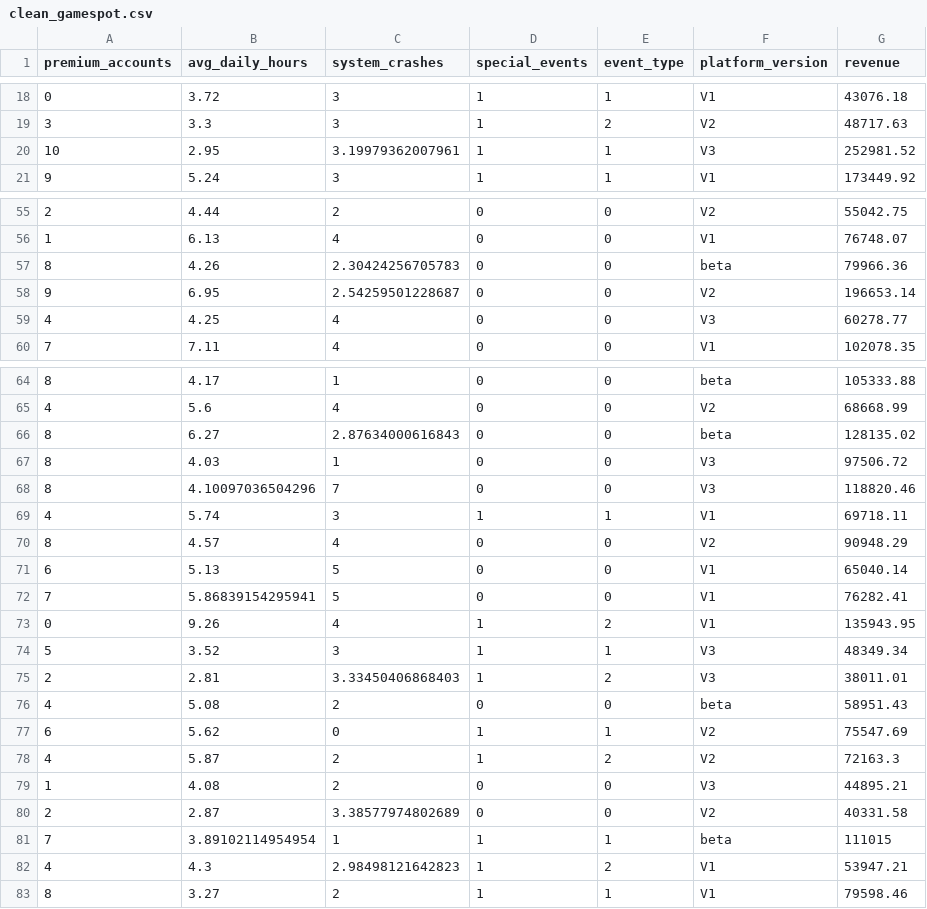
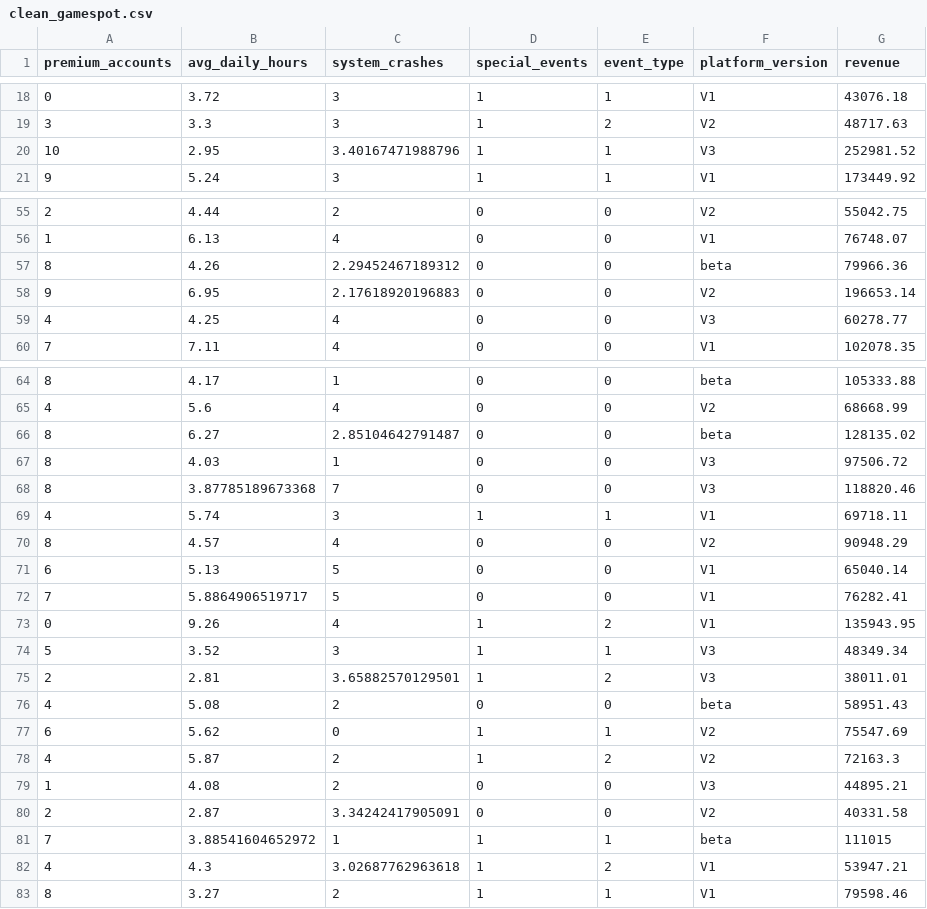
Before and after one commit to jefftwebb/data, a CSV file: clean_gamespot.csv, drawn as a sheet; only a part is shown, gaps mark what is left out; the diff covers the shown part only.

```diff
--- a/clean_gamespot.csv
+++ b/clean_gamespot.csv
@@ -19,3 +19,3 @@
 3,3.3,3,1,2,"V2",48717.63
-10,2.95,3.19979362007961,1,1,"V3",252981.52
+10,2.95,3.40167471988796,1,1,"V3",252981.52
 9,5.24,3,1,1,"V1",173449.92
@@ -56,4 +56,4 @@
 1,6.13,4,0,0,"V1",76748.07
-8,4.26,2.30424256705783,0,0,"beta",79966.36
-9,6.95,2.54259501228687,0,0,"V2",196653.14
+8,4.26,2.29452467189312,0,0,"beta",79966.36
+9,6.95,2.17618920196883,0,0,"V2",196653.14
 4,4.25,4,0,0,"V3",60278.77
@@ -65,5 +65,5 @@
 4,5.6,4,0,0,"V2",68668.99
-8,6.27,2.87634000616843,0,0,"beta",128135.02
+8,6.27,2.85104642791487,0,0,"beta",128135.02
 8,4.03,1,0,0,"V3",97506.72
-8,4.10097036504296,7,0,0,"V3",118820.46
+8,3.87785189673368,7,0,0,"V3",118820.46
 4,5.74,3,1,1,"V1",69718.11
@@ -71,6 +71,6 @@
 6,5.13,5,0,0,"V1",65040.14
-7,5.86839154295941,5,0,0,"V1",76282.41
+7,5.8864906519717,5,0,0,"V1",76282.41
 0,9.26,4,1,2,"V1",135943.95
 5,3.52,3,1,1,"V3",48349.34
-2,2.81,3.33450406868403,1,2,"V3",38011.01
+2,2.81,3.65882570129501,1,2,"V3",38011.01
 4,5.08,2,0,0,"beta",58951.43
@@ -79,5 +79,5 @@
 1,4.08,2,0,0,"V3",44895.21
-2,2.87,3.38577974802689,0,0,"V2",40331.58
-7,3.89102114954954,1,1,1,"beta",111015
-4,4.3,2.98498121642823,1,2,"V1",53947.21
+2,2.87,3.34242417905091,0,0,"V2",40331.58
+7,3.88541604652972,1,1,1,"beta",111015
+4,4.3,3.02687762963618,1,2,"V1",53947.21
 8,3.27,2,1,1,"V1",79598.46
```
Also changed, not shown: 20 edited cells elsewhere in this file.
